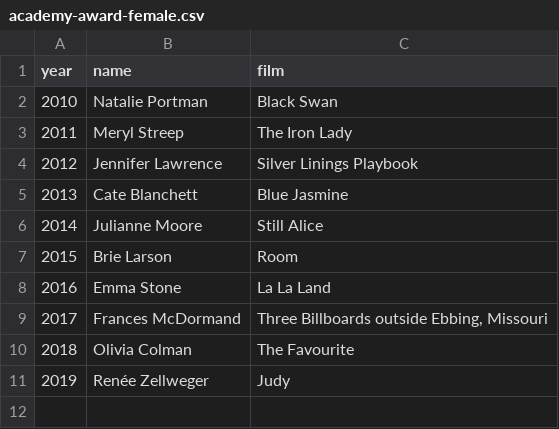
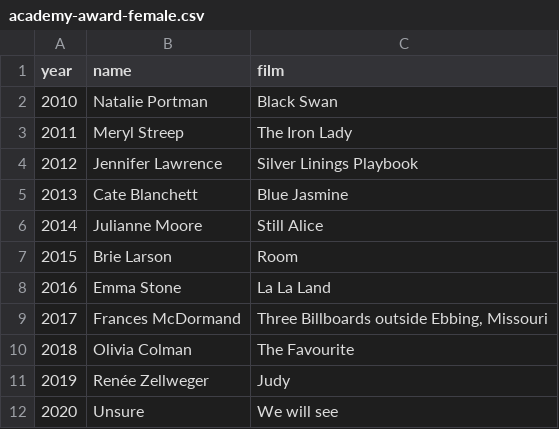
Before and after one commit to nannaforster/films, a CSV file: academy-award-female.csv, drawn as a sheet.

Commit message:
Added entry for 2020

```diff
--- a/academy-award-female.csv
+++ b/academy-award-female.csv
@@ -11 +11,2 @@ year,name,film
 2019,"Renée Zellweger","Judy"
+2020,"Unsure","We will see"
```
